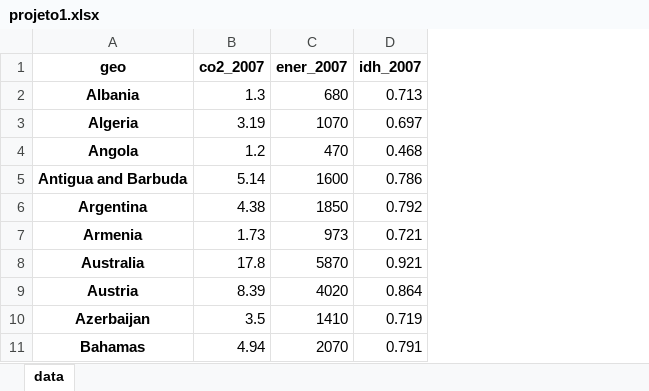
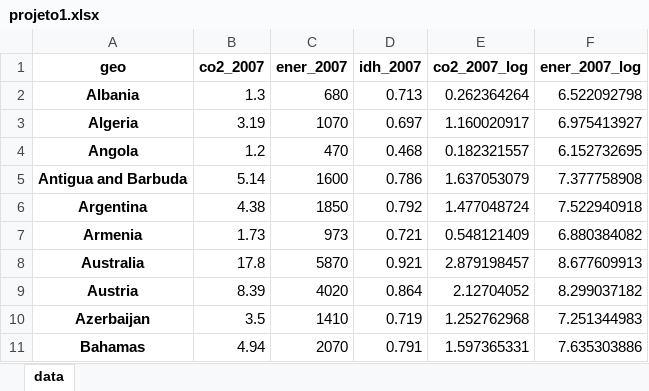
Before and after one commit to arthurpf1/Projeto1cien, an Excel workbook: p1/projeto1.xlsx, sheet data, drawn as a sheet; only a part is shown; values as stored, in another font and other column widths than the file's, no borders; the diff names each change by its address in the sheet, - before the commit and + after, or states it on an @@ line.

Commit message:
projeto 1

```diff
--- a/p1/projeto1.xlsx (sheet data)
+++ b/p1/projeto1.xlsx (sheet data)
+column E (co2_2007_log), rows 2-11: 0.262364264 | 1.160020917 | 0.182321557 | 1.637053079 | 1.477048724 | 0.548121409 | 2.879198457 | 2.12704052 | 1.252762968 | 1.597365331
+column F (ener_2007_log), rows 2-11: 6.522092798 | 6.975413927 | 6.152732695 | 7.377758908 | 7.522940918 | 6.880384082 | 8.677609913 | 8.299037182 | 7.251344983 | 7.635303886
```
Also changed, not shown: 1 other file.
